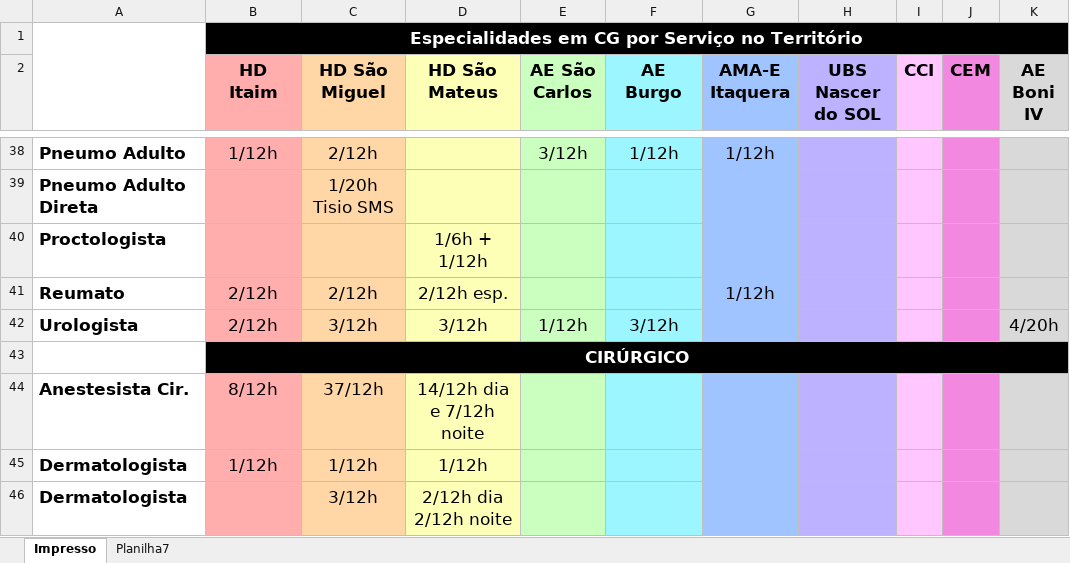
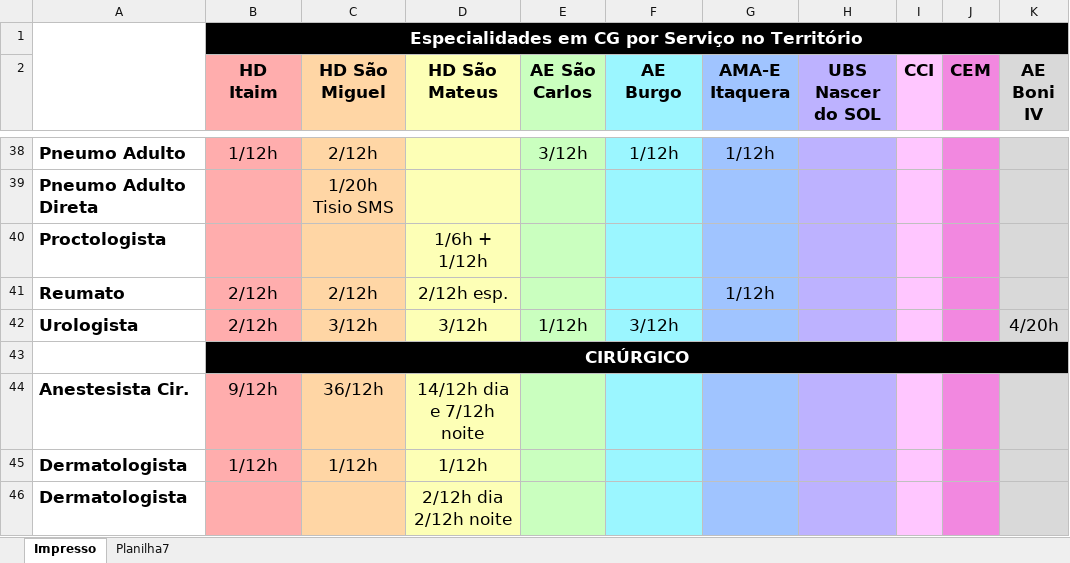
Before and after one commit to 7marmath/VisualizadorDeMetas, an Excel workbook: MAPA DE METAS.xlsx, sheet Impresso, drawn as a sheet; only a part is shown, gaps mark what is left out; values as stored, in another font and other column widths than the file's, no borders; the diff covers the shown part only; the diff names each change by its address in the sheet, - before the commit and + after, or states it on an @@ line.

```diff
--- a/MAPA DE METAS.xlsx (sheet Impresso)
+++ b/MAPA DE METAS.xlsx (sheet Impresso)
-B44 (HD Itaim): 8/12h
+B44 (HD Itaim): 9/12h
-C44 (HD São Miguel): 37/12h
+C44 (HD São Miguel): 36/12h
-C46 (HD São Miguel): 3/12h
+C46 (HD São Miguel): (empty)
```
Also changed, not shown: 20 edited cells elsewhere in this sheet, sheet Planilha7, 1 other file.
